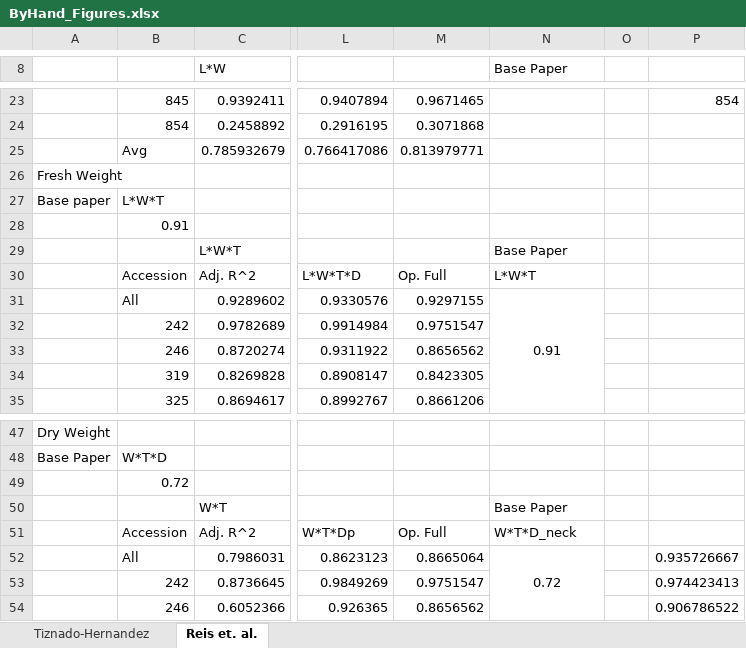
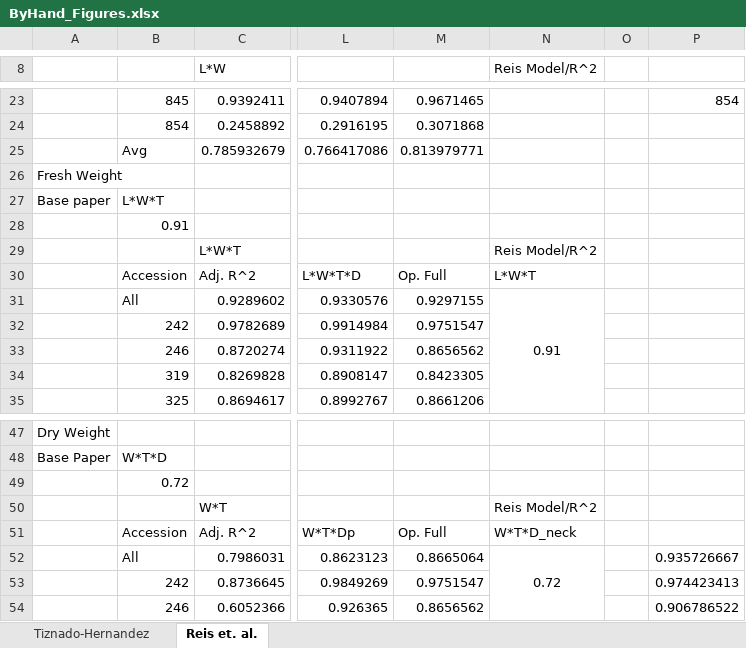
Before and after one commit to GabrielAngres31/CAI-Analysis-Script, an Excel workbook: ByHand_Figures.xlsx, sheet Reis et. al., drawn as a sheet; only a part is shown, gaps mark what is left out; values as stored, in another font and other column widths than the file's, no borders; conditional formats not drawn; the diff names each change by its address in the sheet, - before the commit and + after, or states it on an @@ line.

```diff
--- a/ByHand_Figures.xlsx (sheet Reis et. al.)
+++ b/ByHand_Figures.xlsx (sheet Reis et. al.)
-N8: Base Paper
+N8: Reis Model/R^2
-N29 (Reis Model/R^2): Base Paper
+N29 (Reis Model/R^2): Reis Model/R^2
-N50 (Reis Model/R^2): Base Paper
+N50 (Reis Model/R^2): Reis Model/R^2
```
Also changed, not shown: sheet Tiznado-Hernandez, Theoretical Abstraction Experimentation.xlsx, 25 other files.
